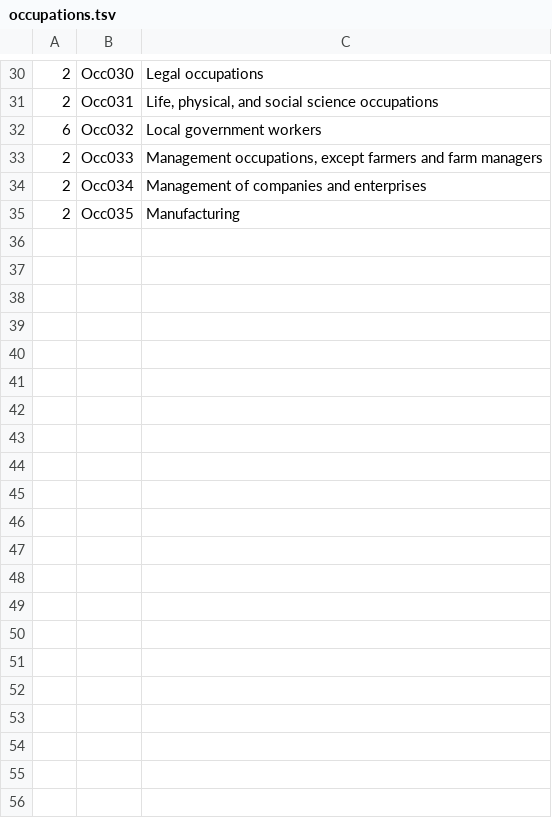
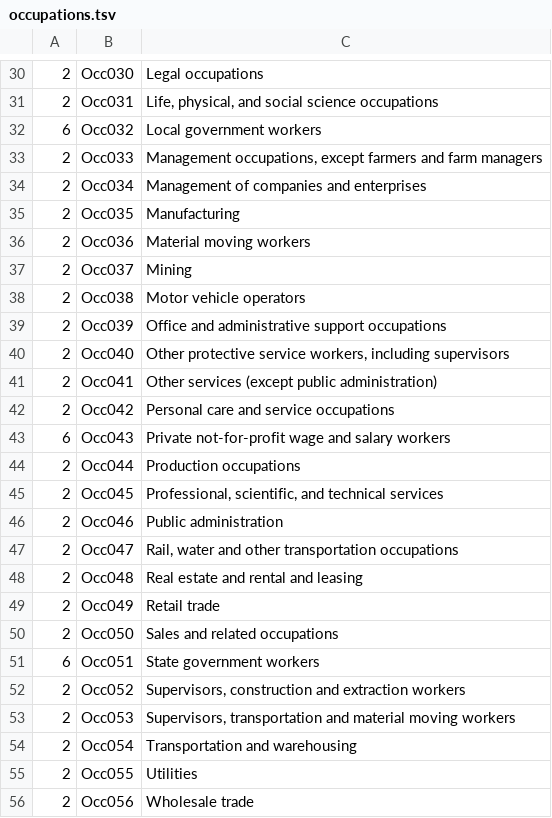
Before and after one commit to doncarloknute/IPCensus, a TSV file: field_names/occupations.tsv, drawn as a sheet; only a part is shown, gaps mark what is left out.

```diff
--- a/field_names/occupations.tsv
+++ b/field_names/occupations.tsv
@@ -35 +35,22 @@
 2	Occ035	Manufacturing
+2	Occ036	Material moving workers
+2	Occ037	Mining
+2	Occ038	Motor vehicle operators
+2	Occ039	Office and administrative support occupations
+2	Occ040	Other protective service workers, including supervisors
+2	Occ041	Other services (except public administration)
+2	Occ042	Personal care and service occupations
+6	Occ043	Private not-for-profit wage and salary workers
+2	Occ044	Production occupations
+2	Occ045	Professional, scientific, and technical services
+2	Occ046	Public administration
+2	Occ047	Rail, water and other transportation occupations
+2	Occ048	Real estate and rental and leasing
+2	Occ049	Retail trade
+2	Occ050	Sales and related occupations
+6	Occ051	State government workers
+2	Occ052	Supervisors, construction and extraction workers
+2	Occ053	Supervisors, transportation and material moving workers
+2	Occ054	Transportation and warehousing
+2	Occ055	Utilities
+2	Occ056	Wholesale trade
```
Also changed, not shown: field_names/mod_raw_with_counts_aligned.tsv.
